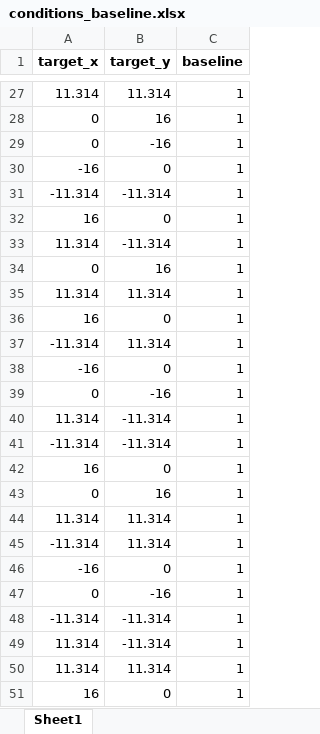
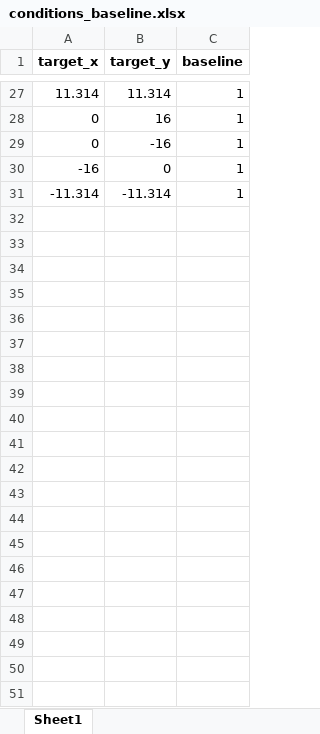
Before and after one commit to YixinWan/EyeHand_8T_LP, an Excel workbook: conditions_baseline.xlsx, sheet Sheet1, drawn as a sheet; only a part is shown, gaps mark what is left out; values as stored, in another font and other column widths than the file's, no borders; the diff names each change by its address in the sheet, - before the commit and + after, or states it on an @@ line.

```diff
--- a/conditions_baseline.xlsx (sheet Sheet1)
+++ b/conditions_baseline.xlsx (sheet Sheet1)
-row 32: 16 | 0 | 1
-row 33: 11.314 | -11.314 | 1
-row 34: 0 | 16 | 1
-row 35: 11.314 | 11.314 | 1
-row 36: 16 | 0 | 1
-row 37: -11.314 | 11.314 | 1
-row 38: -16 | 0 | 1
-row 39: 0 | -16 | 1
-row 40: 11.314 | -11.314 | 1
-row 41: -11.314 | -11.314 | 1
-row 42: 16 | 0 | 1
-row 43: 0 | 16 | 1
-row 44: 11.314 | 11.314 | 1
-row 45: -11.314 | 11.314 | 1
-row 46: -16 | 0 | 1
-row 47: 0 | -16 | 1
-row 48: -11.314 | -11.314 | 1
-row 49: 11.314 | -11.314 | 1
-row 50: 11.314 | 11.314 | 1
-row 51: 16 | 0 | 1
```
Also changed, not shown: conditions_aftereffect.xlsx, conditions_rotation.xlsx.
